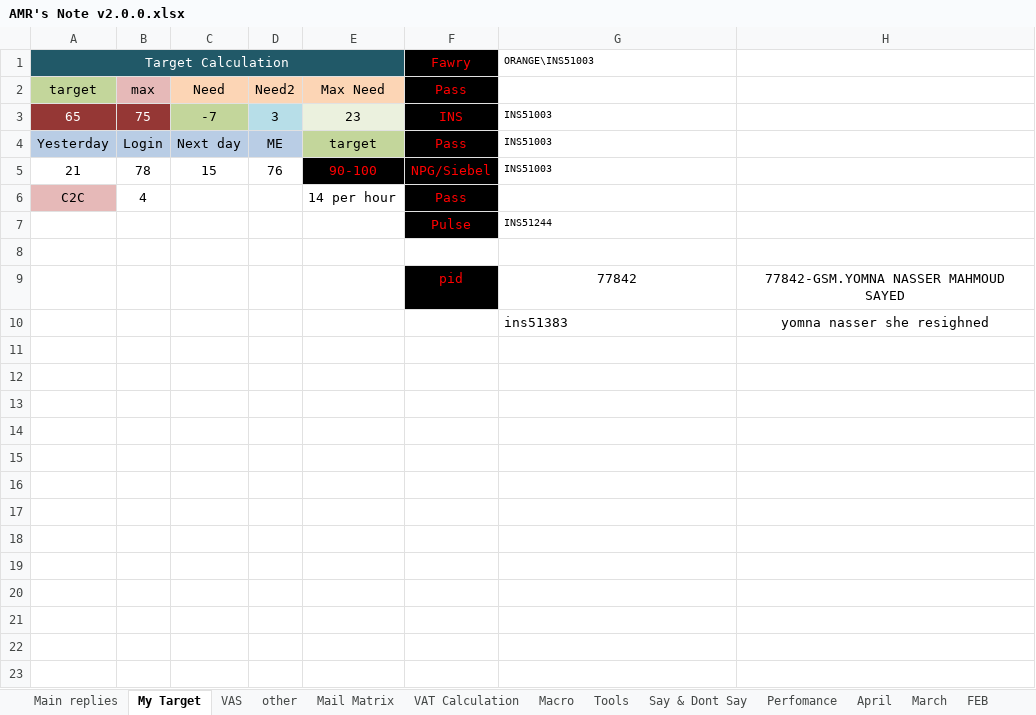
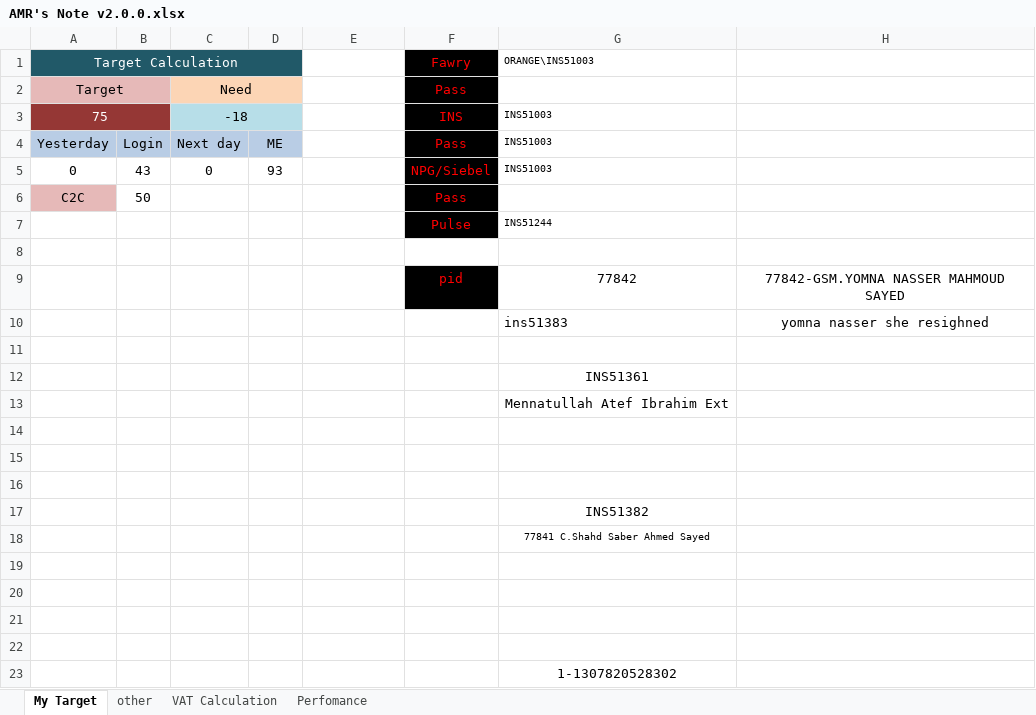
Before and after one commit to amrkhalid99/chatTool, an Excel workbook: AMR's Note v2.0.0.xlsx, sheet My Target, drawn as a sheet; values as stored, in another font and other column widths than the file's, no borders; conditional formats not drawn; removed rows and columns are numbered as before the commit, all else as after; the diff names each change by its address in the sheet, - before the commit and + after, or states it on an @@ line.

```diff
--- a/AMR's Note v2.0.0.xlsx (sheet My Target)
+++ b/AMR's Note v2.0.0.xlsx (sheet My Target)
@@ sheet tab hidden: Main replies @@
@@ sheet tab hidden: VAS @@
@@ sheet tab hidden: Mail Matrix @@
@@ sheet tab hidden: Macro @@
@@ sheet tab hidden: Tools @@
@@ sheet tab hidden: Say & Dont Say @@
@@ sheet tab hidden: April @@
@@ sheet tab hidden: March @@
@@ sheet tab hidden: FEB @@
-A1:E1 merged
+A1:D1 merged
-E1 fill: #215968
+E1 fill: none
-row 2: target | max | Need | Need2 | Max Need | Pass
-row 3: 65 | 75 | -7 | 3 | 23 | INS | INS51003
+row 2: Target |  | Need |  |  | Pass
+row 3: 75 |  | -18 |  |  | INS | INS51003
-E4: target
+E4: (empty)
-E4 fill: #C3D69B
+E4 fill: none
-row 5: 21 | 78 | 15 | 76 | 90-100 | NPG/Siebel | INS51003
+row 5: 0 | 43 | 0 | 93 |  | NPG/Siebel | INS51003
-B6: 4
+B6: 50
-E6: 14 per hour
+E6: (empty)
+row 11: (empty)
+row 12:  |  |  |  |  |  | INS51361
+row 13:  |  |  |  |  |  | Mennatullah Atef Ibrahim Ext
+row 14: (empty)
+row 15: (empty)
+row 16: (empty)
+row 17:  |  |  |  |  |  | INS51382
+row 18:  |  |  |  |  |  | 77841 C.Shahd Saber Ahmed Sayed
+row 19: (empty)
+row 20: (empty)
+row 21: (empty)
+row 22: (empty)
+row 23:  |  |  |  |  |  | 1-1307820528302
```
Also changed, not shown: sheet other, sheet Perfomance, sheet VAT Calculation, charts or pictures, 4 other files.
